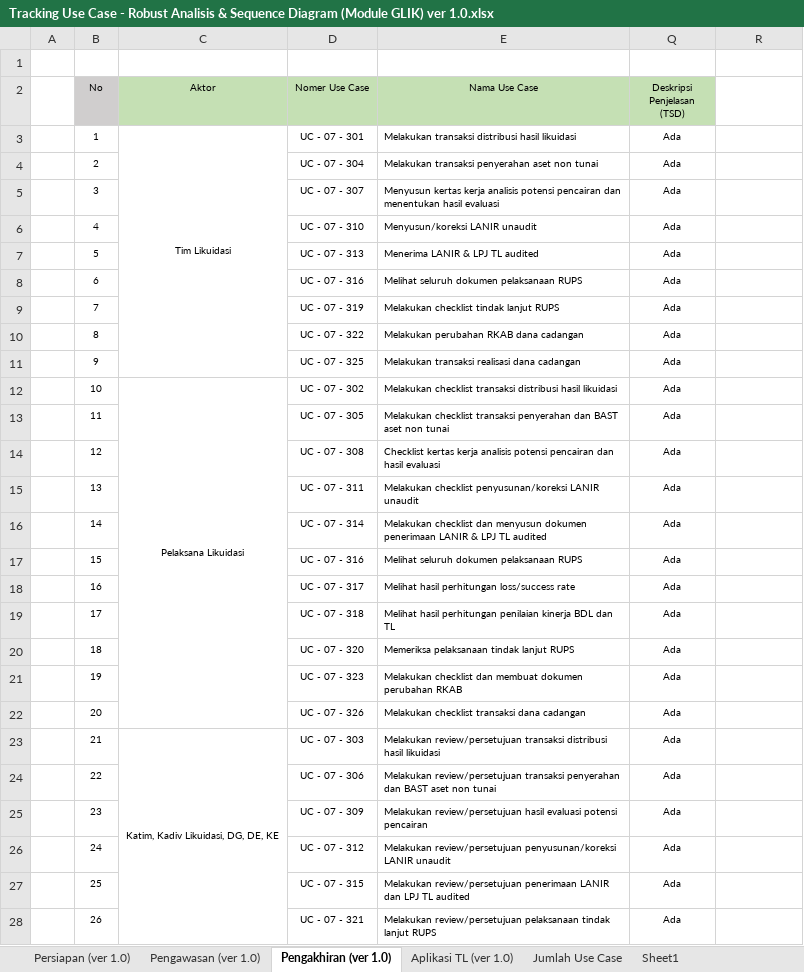
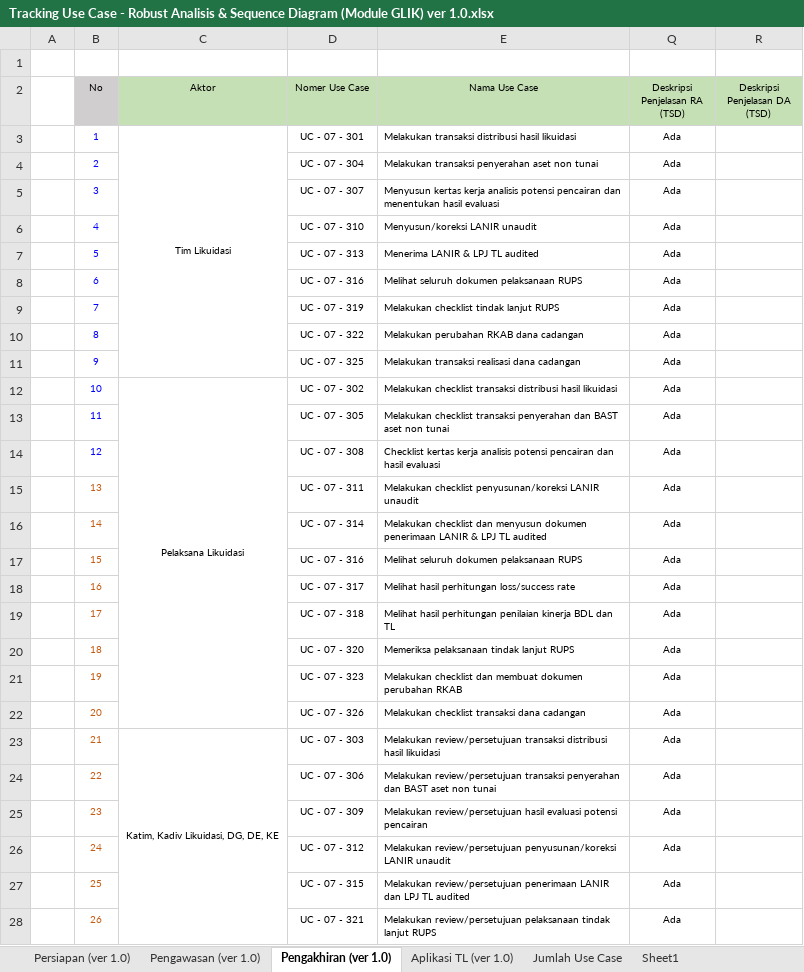
Before and after one commit to reshafahlevi/GLIK-DM, an Excel workbook: Robust Analisis - Likuidasi/Tracking Use Case - Robust Analisis & Sequence Diagram (Module GLIK) ver 1.0.xlsx, sheet Pengakhiran (ver 1.0), drawn as a sheet; only a part is shown; values as stored, in another font and other column widths than the file's, no borders; the diff covers the shown part only; the diff names each change by its address in the sheet, - before the commit and + after, or states it on an @@ line.

```diff
--- a/Robust Analisis - Likuidasi/Tracking Use Case - Robust Analisis & Sequence Diagram (Module GLIK) ver 1.0.xlsx (sheet Pengakhiran (ver 1.0))
+++ b/Robust Analisis - Likuidasi/Tracking Use Case - Robust Analisis & Sequence Diagram (Module GLIK) ver 1.0.xlsx (sheet Pengakhiran (ver 1.0))
-Q2: Deskripsi Penjelasan (TSD)
+Q2: Deskripsi Penjelasan RA (TSD)
-R2: (empty)
+R2: Deskripsi Penjelasan DA (TSD)
-R2 fill: none
+R2 fill: #C5E0B4
-B3:B14 text colour: black
+B3:B14 text colour: #0000FF
-B15:B28 text colour: black
+B15:B28 text colour: #C55A11
```
Also changed, not shown: cell formats elsewhere in this sheet, sheet Aplikasi TL (ver 1.0), sheet Pengawasan (ver 1.0), sheet Persiapan (ver 1.0), 1 other file.
